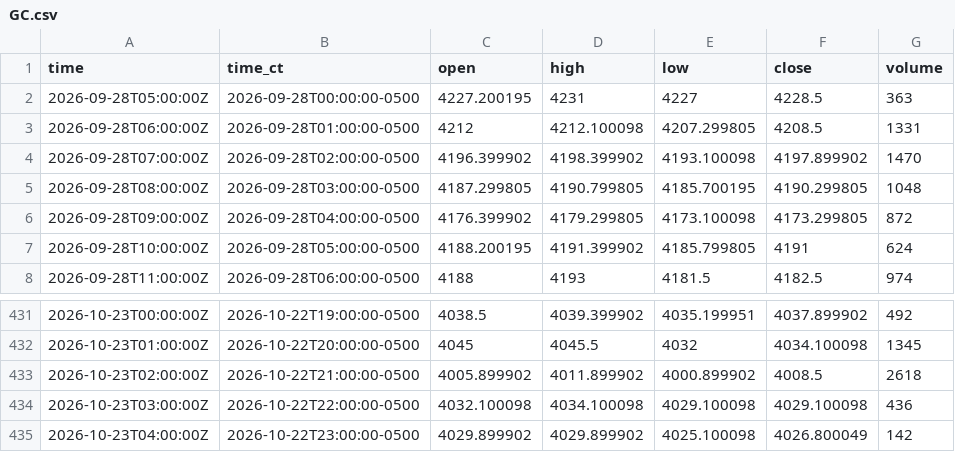
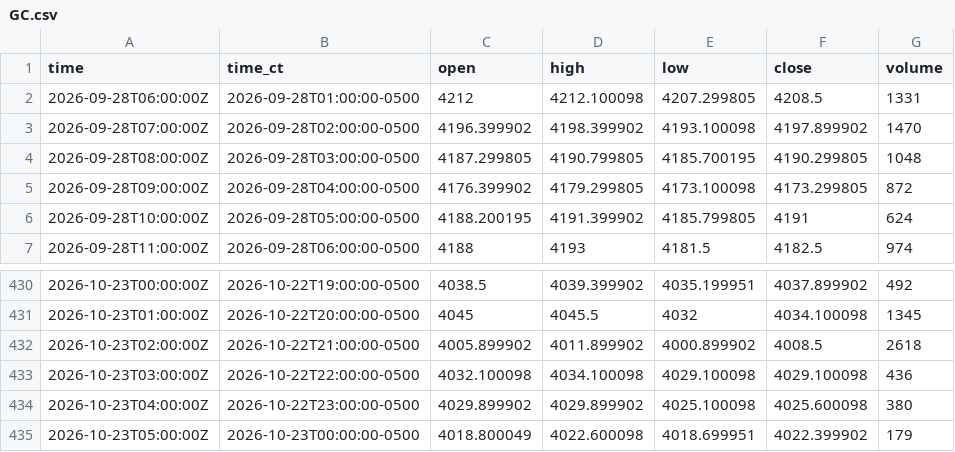
Before and after one commit to HAM-X/whs-data, a CSV file: data/bars/5m/GC.csv, drawn as a sheet; only a part is shown, gaps mark what is left out.

```diff
--- a/data/bars/5m/GC.csv
+++ b/data/bars/5m/GC.csv
@@ -1,3 +1,2 @@
 time,time_ct,open,high,low,close,volume
-2026-09-28T05:00:00Z,2026-09-28T00:00:00-0500,4227.200195,4231,4227,4228.5,363
 2026-09-28T06:00:00Z,2026-09-28T01:00:00-0500,4212,4212.100098,4207.299805,4208.5,1331
@@ -434,2 +433,3 @@ time,time_ct,open,high,low,close,volume
 2026-10-23T03:00:00Z,2026-10-22T22:00:00-0500,4032.100098,4034.100098,4029.100098,4029.100098,436
-2026-10-23T04:00:00Z,2026-10-22T23:00:00-0500,4029.899902,4029.899902,4025.100098,4026.800049,142
+2026-10-23T04:00:00Z,2026-10-22T23:00:00-0500,4029.899902,4029.899902,4025.100098,4025.600098,380
+2026-10-23T05:00:00Z,2026-10-23T00:00:00-0500,4018.800049,4022.600098,4018.699951,4022.399902,179
```
Also changed, not shown: data/bars/15m/6A.csv, data/bars/15m/6C.csv, 38 other files.
